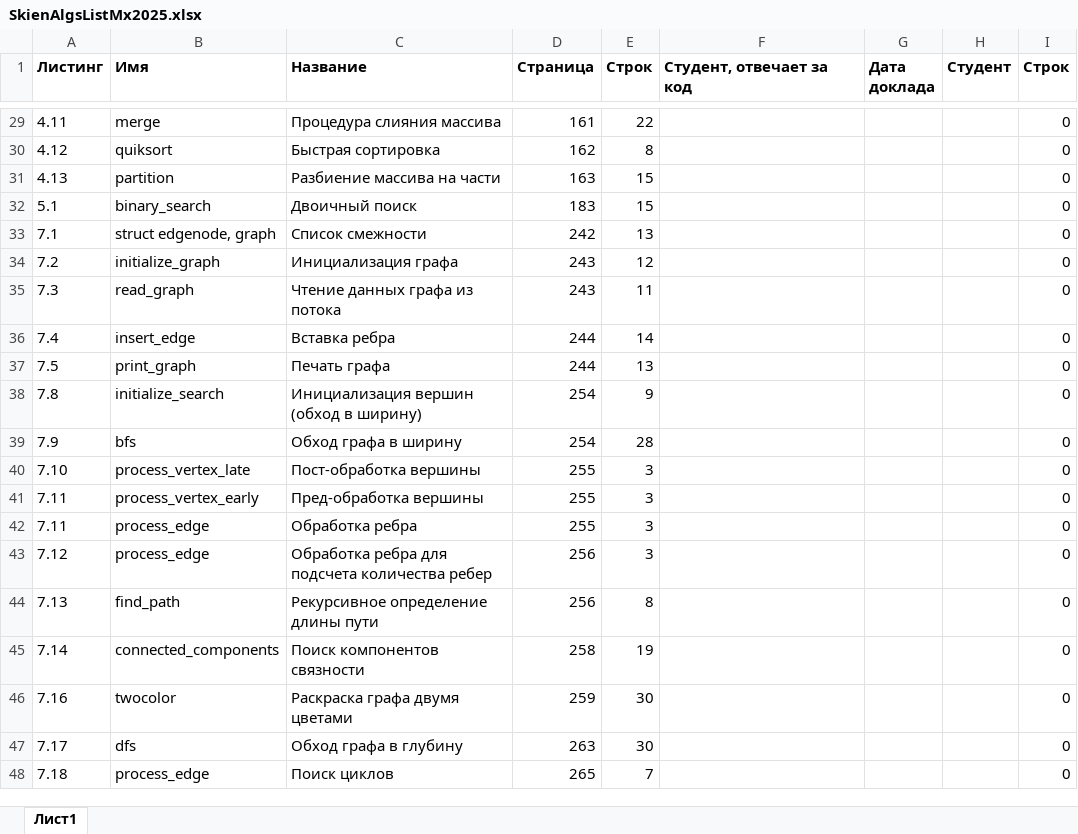
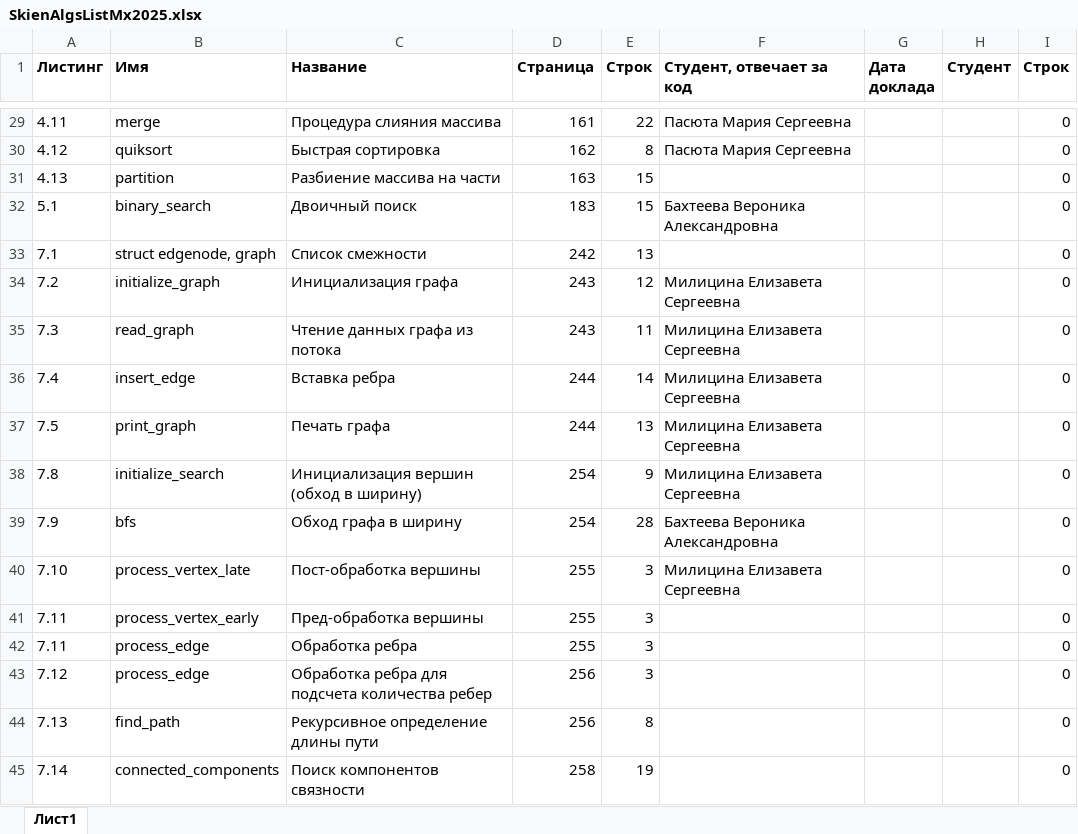
Before and after one commit to DimaKorneshov/AiSD2026, an Excel workbook: SkienAlgsListMx2025.xlsx, sheet Лист1, drawn as a sheet; only a part is shown, gaps mark what is left out; the shorter side is filled out with more unchanged rows; values as stored, in another font and other column widths than the file's, no borders; table styles not drawn; the diff covers the shown part only; the diff names each change by its address in the sheet, - before the commit and + after, or states it on an @@ line.

```diff
--- a/SkienAlgsListMx2025.xlsx (sheet Лист1)
+++ b/SkienAlgsListMx2025.xlsx (sheet Лист1)
-F29:F30 (Студент, отвечает за код): (empty)
+F29:F30 (Студент, отвечает за код): Пасюта Мария Сергеевна
-F32 (Студент, отвечает за код): (empty)
+F32 (Студент, отвечает за код): Бахтеева Вероника Александровна
-F34:F38 (Студент, отвечает за код): (empty)
+F34:F38 (Студент, отвечает за код): Милицина Елизавета Сергеевна
-F39 (Студент, отвечает за код): (empty)
+F39 (Студент, отвечает за код): Бахтеева Вероника Александровна
-F40 (Студент, отвечает за код): (empty)
+F40 (Студент, отвечает за код): Милицина Елизавета Сергеевна
```
Also changed, not shown: 54 edited cells elsewhere in this sheet.
